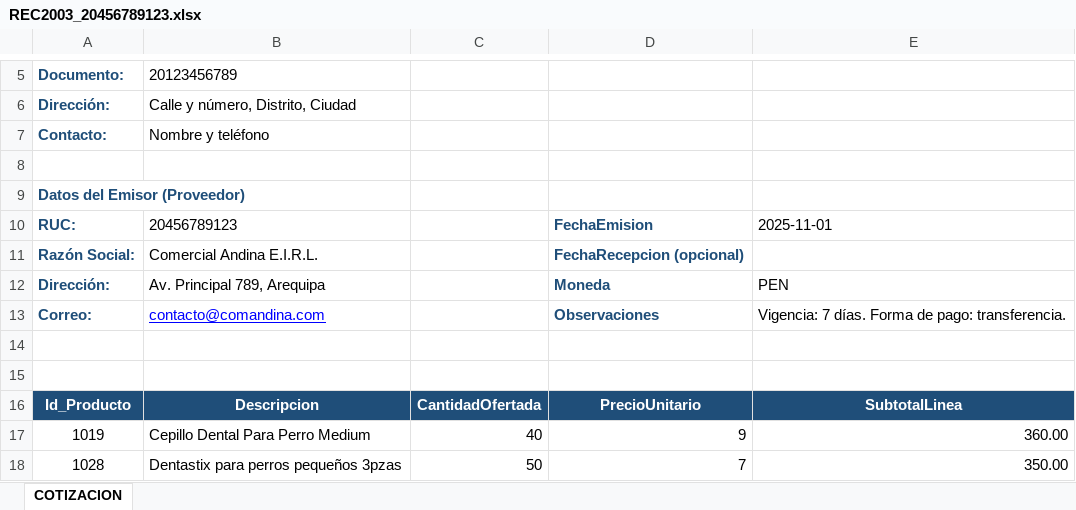
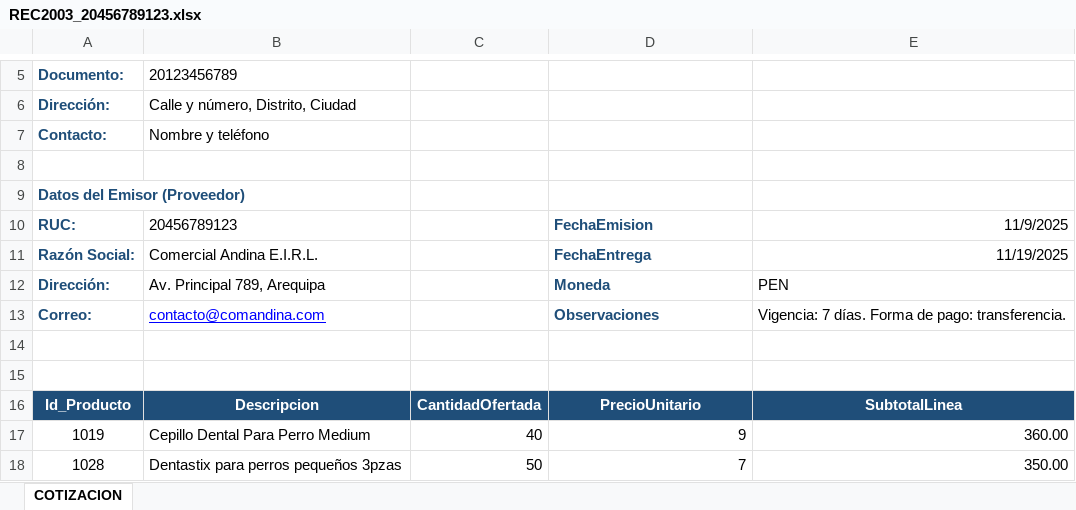
Before and after one commit to GinoRoLa/mundo-patitas, an Excel workbook: src/Cotizaciones/REC2003_20456789123.xlsx, sheet COTIZACION, drawn as a sheet; only a part is shown, gaps mark what is left out; values as stored, in another font and other column widths than the file's, no borders; table styles not drawn; the diff names each change by its address in the sheet, - before the commit and + after, or states it on an @@ line.

```diff
--- a/src/Cotizaciones/REC2003_20456789123.xlsx (sheet COTIZACION)
+++ b/src/Cotizaciones/REC2003_20456789123.xlsx (sheet COTIZACION)
-E10: 2025-11-01
+E10: 11/9/2025
-D11: FechaRecepcion (opcional)
+D11: FechaEntrega
-E11: (empty)
+E11: 11/19/2025
```
Also changed, not shown: src/Cotizaciones/REC2000_20456789123.xlsx, src/Cotizaciones/REC2000_20778899001.xlsx, 13 other files.
